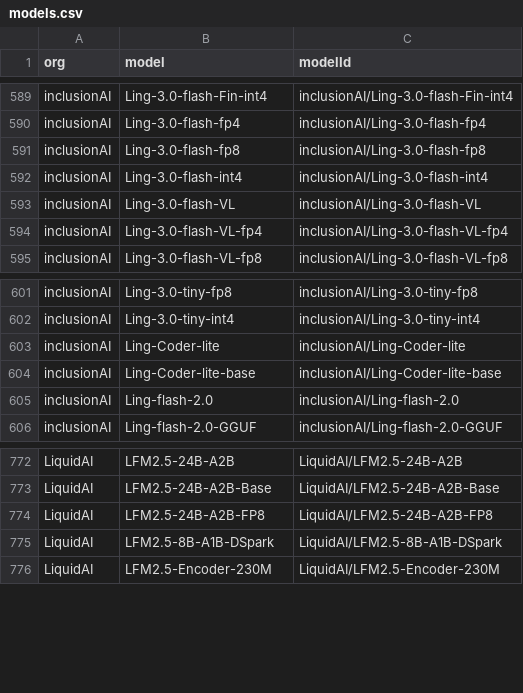
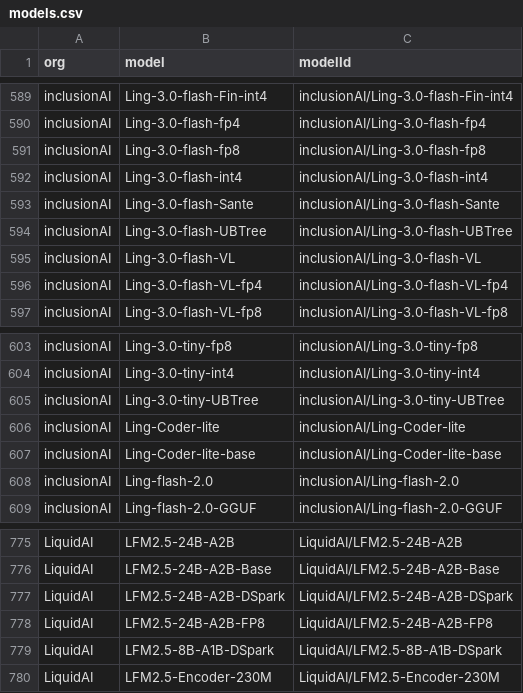
Before and after one commit to Interconnects-AI/tracked-models, a CSV file: models.csv, drawn as a sheet; only a part is shown, gaps mark what is left out; the diff names each change by its address in the sheet, - before the commit and + after, or states it on an @@ line.

```diff
--- a/models.csv
+++ b/models.csv
+row 593: inclusionAI | Ling-3.0-flash-Sante | inclusionAI/Ling-3.0-flash-Sante
+row 594: inclusionAI | Ling-3.0-flash-UBTree | inclusionAI/Ling-3.0-flash-UBTree
+row 605: inclusionAI | Ling-3.0-tiny-UBTree | inclusionAI/Ling-3.0-tiny-UBTree
+row 777: LiquidAI | LFM2.5-24B-A2B-DSpark | LiquidAI/LFM2.5-24B-A2B-DSpark
```
Also changed, not shown: metadata/model_parameters.csv, 2 other files.
